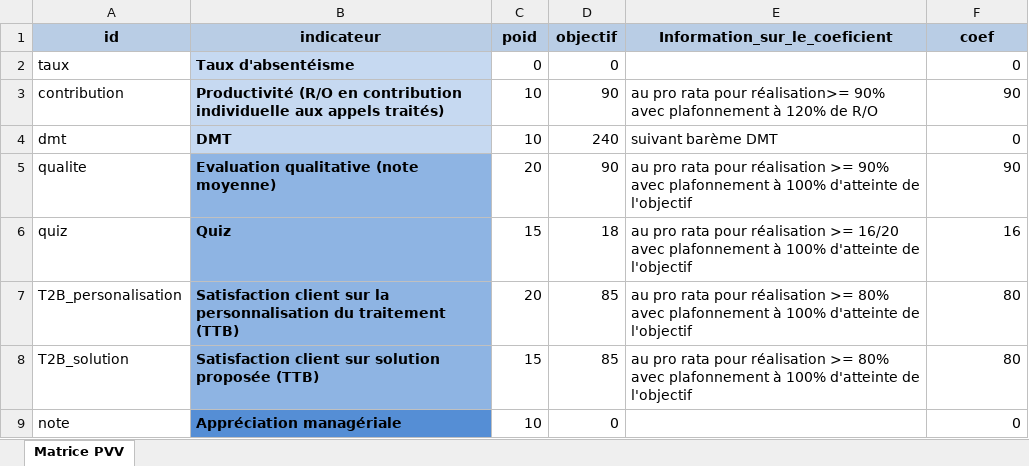
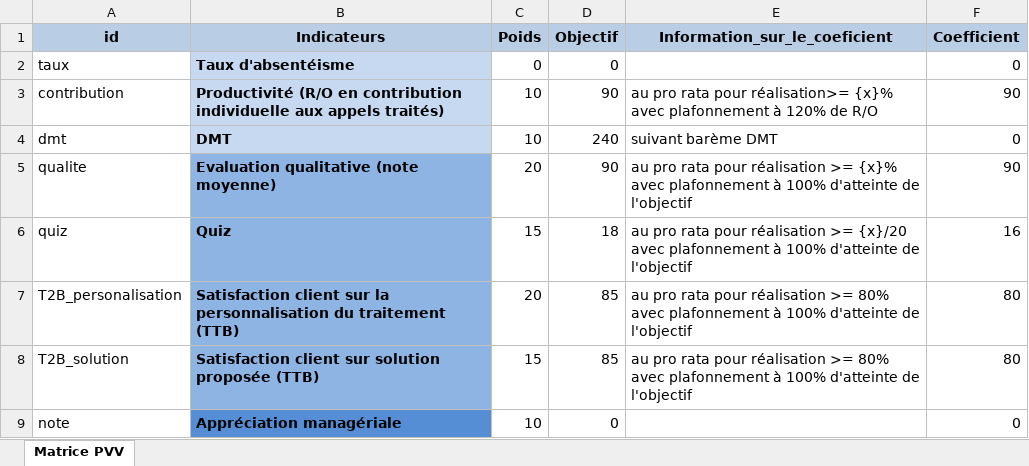
Before and after one commit to RavakahariveloFeno/evaluation, an Excel workbook: evaluation/bin/Debug/data/parametre.xlsx, sheet Matrice PVV, drawn as a sheet; values as stored, in another font and other column widths than the file's, no borders; the diff names each change by its address in the sheet, - before the commit and + after, or states it on an @@ line.

```diff
--- a/evaluation/bin/Debug/data/parametre.xlsx (sheet Matrice PVV)
+++ b/evaluation/bin/Debug/data/parametre.xlsx (sheet Matrice PVV)
-B1: indicateur
+B1: Indicateurs
-C1: poid
+C1: Poids
-D1: objectif
+D1: Objectif
-F1: coef
+F1: Coefficient
-E3 (Information_sur_le_coeficient): …pour réalisation>= 90% avec plafonnement…
+E3 (Information_sur_le_coeficient): …pour réalisation>= {x}% avec plafonnement…
-E5 (Information_sur_le_coeficient): …réalisation >= 90% avec plafonnement…
+E5 (Information_sur_le_coeficient): …réalisation >= {x}% avec plafonnement…
-E6 (Information_sur_le_coeficient): …réalisation >= 16/20 avec plafonnement…
+E6 (Information_sur_le_coeficient): …réalisation >= {x}/20 avec plafonnement…
```
Also changed, not shown: evaluation/bin/Debug/data/MATRICE_PVV.xlsx, 57 other files.
